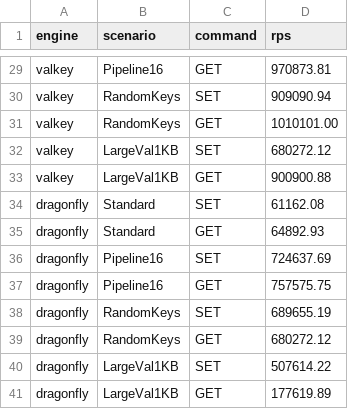
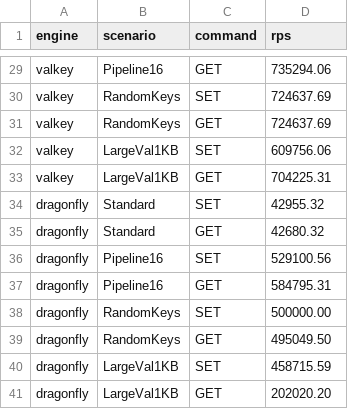
Before and after one commit to snissn/gomap, a CSV file: docs/benchmarks/redis_bench_results.csv, drawn as a sheet; only a part is shown, gaps mark what is left out; the diff covers the shown part only; the diff names each change by its address in the sheet, - before the commit and + after, or states it on an @@ line.

```diff
--- a/docs/benchmarks/redis_bench_results.csv
+++ b/docs/benchmarks/redis_bench_results.csv
-D29 (rps): 970873.81
+D29 (rps): 735294.06
-D30 (rps): 909090.94
+D30 (rps): 724637.69
-D31 (rps): 1010101.00
+D31 (rps): 724637.69
-D32 (rps): 680272.12
+D32 (rps): 609756.06
-D33 (rps): 900900.88
+D33 (rps): 704225.31
-D34 (rps): 61162.08
+D34 (rps): 42955.32
-D35 (rps): 64892.93
+D35 (rps): 42680.32
-D36 (rps): 724637.69
+D36 (rps): 529100.56
-D37 (rps): 757575.75
+D37 (rps): 584795.31
-D38 (rps): 689655.19
+D38 (rps): 500000.00
-D39 (rps): 680272.12
+D39 (rps): 495049.50
-D40 (rps): 507614.22
+D40 (rps): 458715.59
-D41 (rps): 177619.89
+D41 (rps): 202020.20
```
Also changed, not shown: 27 edited cells elsewhere in this file, 1 other file.
